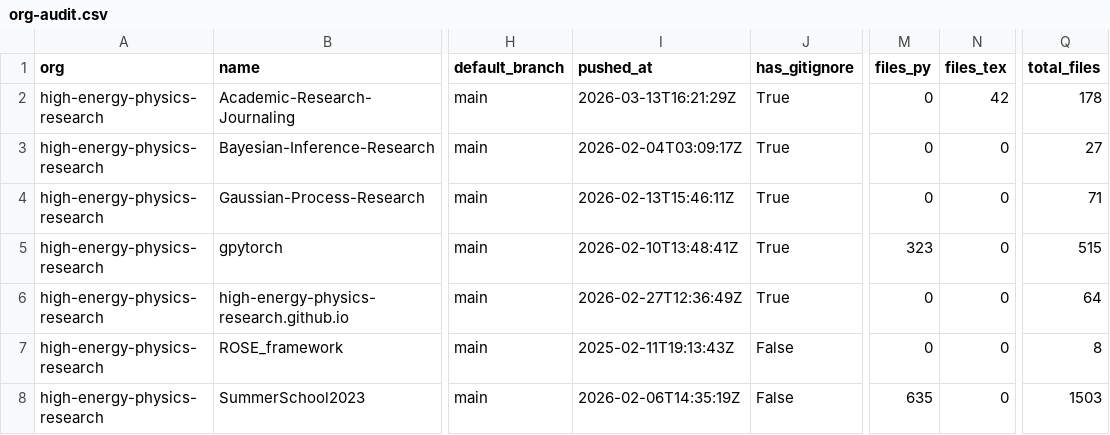
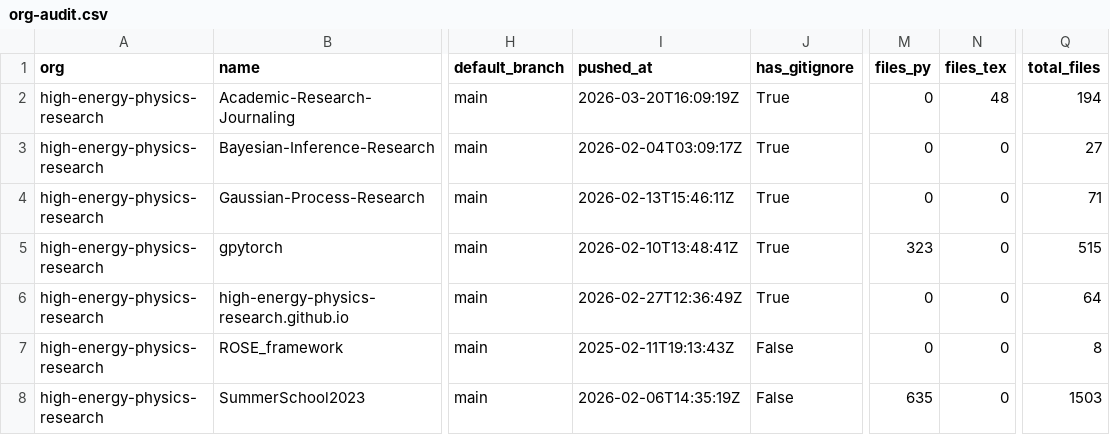
Before and after one commit to naavilam/naavilam.github.io, a CSV file: high-energy/org-audit.csv, drawn as a sheet; only a part is shown, gaps mark what is left out; the diff names each change by its address in the sheet, - before the commit and + after, or states it on an @@ line.

```diff
--- a/high-energy/org-audit.csv
+++ b/high-energy/org-audit.csv
-I2 (pushed_at): 2026-03-13T16:21:29Z
+I2 (pushed_at): 2026-03-20T16:09:19Z
-N2 (files_tex): 42
+N2 (files_tex): 48
-Q2 (total_files): 178
+Q2 (total_files): 194
```
Also changed, not shown: org-audit.ALL.csv, 7 other files.
